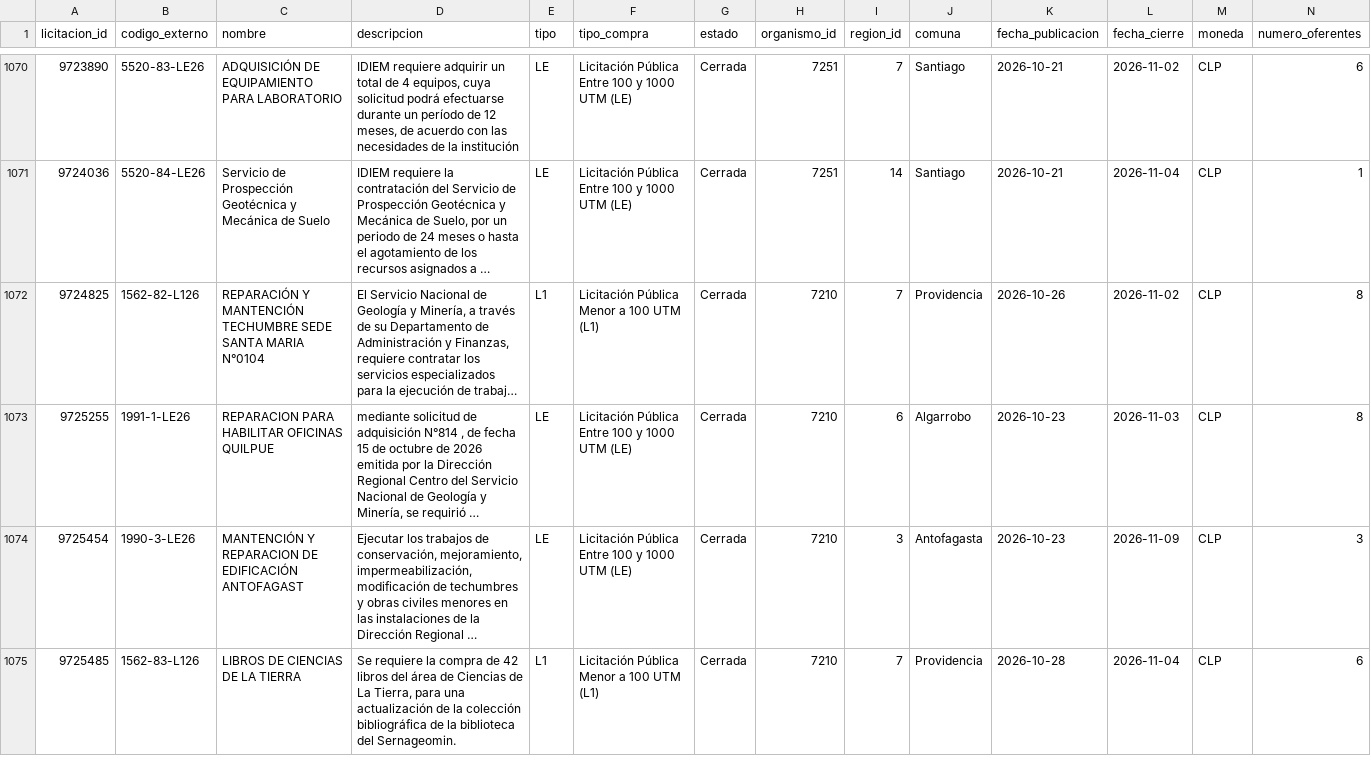
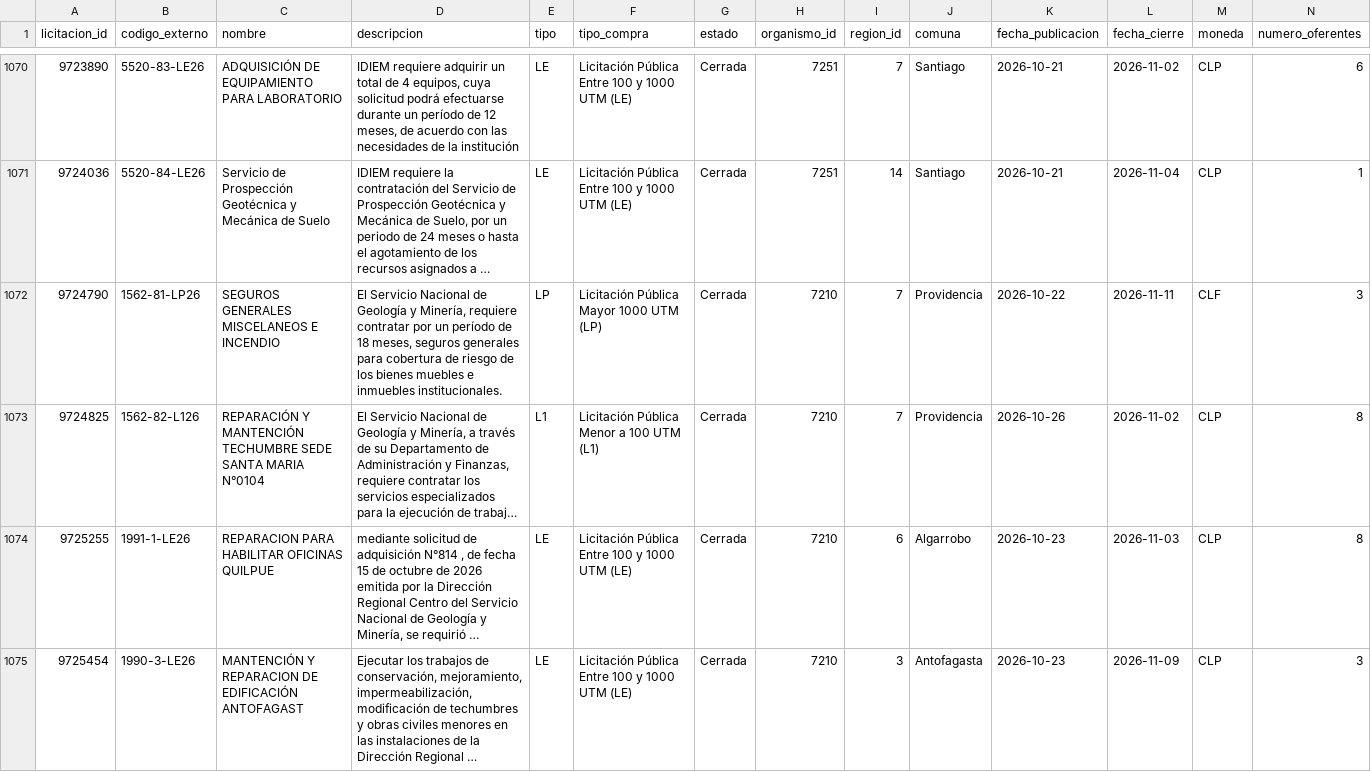
Before and after one commit to jooabarca/mineria-licitaciones-chile, a CSV file: data/fact_licitacion.csv, drawn as a sheet; only a part is shown, gaps mark what is left out; the shorter side is filled out with more unchanged rows; long unchanged cells end in …; rows hold the shown columns only; the diff covers the shown part only; the diff names each change by its address in the sheet, - before the commit and + after, or states it on an @@ line.

```diff
--- a/data/fact_licitacion.csv
+++ b/data/fact_licitacion.csv
+row 1072: 9724790 | 1562-81-LP26 | SEGUROS GENERALES MISCELANEOS E INCENDIO | El Servicio Nacional de Geología y Minería, requiere contratar por un período de 18 meses, seguros generales para cobertura de riesgo de los bienes muebles e inmuebles institucionales. | LP | Licitación Pública Mayor 1000 UTM (LP) | Cerrada | 7210 | 7 | Providencia | 2026-10-22 | 2026-11-11 | CLF | 3
```
Also changed, not shown: 12 edited cells elsewhere in this file, data/dim_proveedor.csv, data/dim_unspsc.csv, 6 other files.
